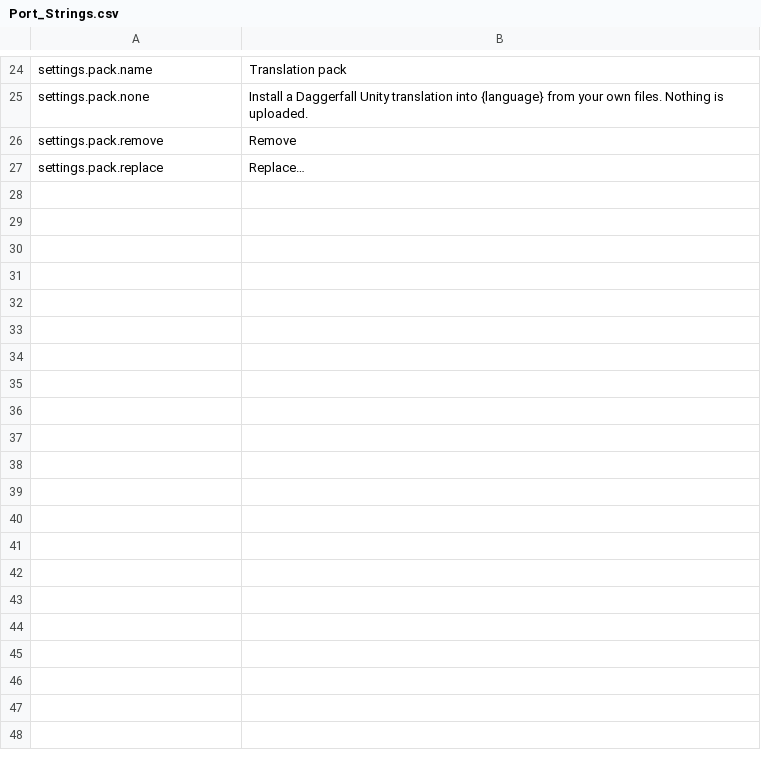
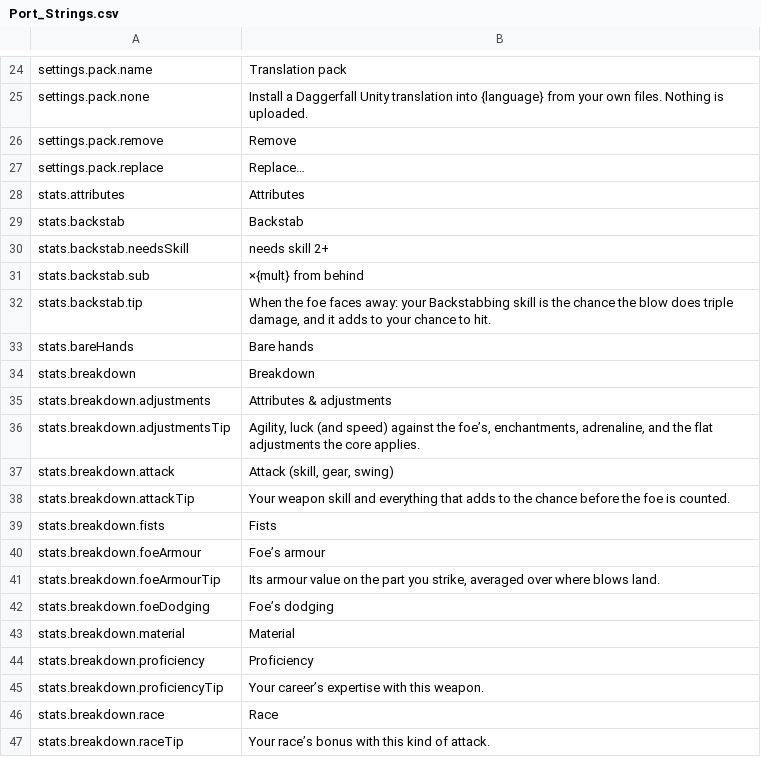
Before and after one commit to CyberSys/daggerfall-js-source, a CSV file: locales/en/Port_Strings.csv, drawn as a sheet; only a part is shown, gaps mark what is left out; the diff covers the shown part only.

```diff
--- a/locales/en/Port_Strings.csv
+++ b/locales/en/Port_Strings.csv
@@ -27 +27,21 @@ settings.pack.remove,"Remove"
 settings.pack.replace,"Replace…"
+stats.attributes,"Attributes"
+stats.backstab,"Backstab"
+stats.backstab.needsSkill,"needs skill 2+"
+stats.backstab.sub,"×{mult} from behind"
+stats.backstab.tip,"When the foe faces away: your Backstabbing skill is the chance the blow does triple damage, and it adds to your chance to hit."
+stats.bareHands,"Bare hands"
+stats.breakdown,"Breakdown"
+stats.breakdown.adjustments,"Attributes & adjustments"
+stats.breakdown.adjustmentsTip,"Agility, luck (and speed) against the foe’s, enchantments, adrenaline, and the flat adjustments the core applies."
+stats.breakdown.attack,"Attack (skill, gear, swing)"
+stats.breakdown.attackTip,"Your weapon skill and everything that adds to the chance before the foe is counted."
+stats.breakdown.fists,"Fists"
+stats.breakdown.foeArmour,"Foe’s armour"
+stats.breakdown.foeArmourTip,"Its armour value on the part you strike, averaged over where blows land."
+stats.breakdown.foeDodging,"Foe’s dodging"
+stats.breakdown.material,"Material"
+stats.breakdown.proficiency,"Proficiency"
+stats.breakdown.proficiencyTip,"Your career’s expertise with this weapon."
+stats.breakdown.race,"Race"
+stats.breakdown.raceTip,"Your race’s bonus with this kind of attack."
```
Also changed, not shown: 50 added rows elsewhere in this file, 9 other files.
